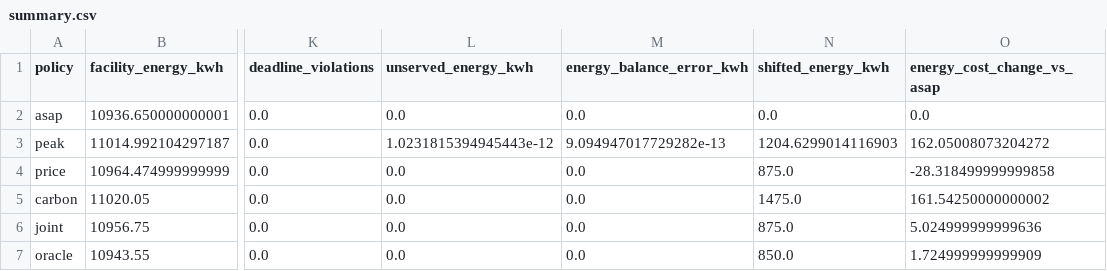
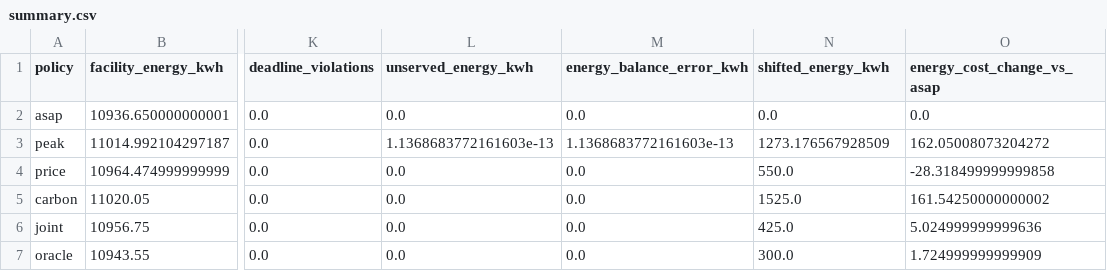
Before and after one commit to Hai-qq/climadc, a CSV file: benchmarks/reference/gb_london_24h/summary.csv, drawn as a sheet; only a part is shown, gaps mark what is left out; the diff names each change by its address in the sheet, - before the commit and + after, or states it on an @@ line.

```diff
--- a/benchmarks/reference/gb_london_24h/summary.csv
+++ b/benchmarks/reference/gb_london_24h/summary.csv
-L3 (unserved_energy_kwh): 1.0231815394945443e-12
+L3 (unserved_energy_kwh): 1.1368683772161603e-13
-M3 (energy_balance_error_kwh): 9.094947017729282e-13
+M3 (energy_balance_error_kwh): 1.1368683772161603e-13
-N3 (shifted_energy_kwh): 1204.6299014116903
+N3 (shifted_energy_kwh): 1273.176567928509
-N4 (shifted_energy_kwh): 875.0
+N4 (shifted_energy_kwh): 550.0
-N5 (shifted_energy_kwh): 1475.0
+N5 (shifted_energy_kwh): 1525.0
-N6 (shifted_energy_kwh): 875.0
+N6 (shifted_energy_kwh): 425.0
-N7 (shifted_energy_kwh): 850.0
+N7 (shifted_energy_kwh): 300.0
```
Also changed, not shown: 11 other files.
